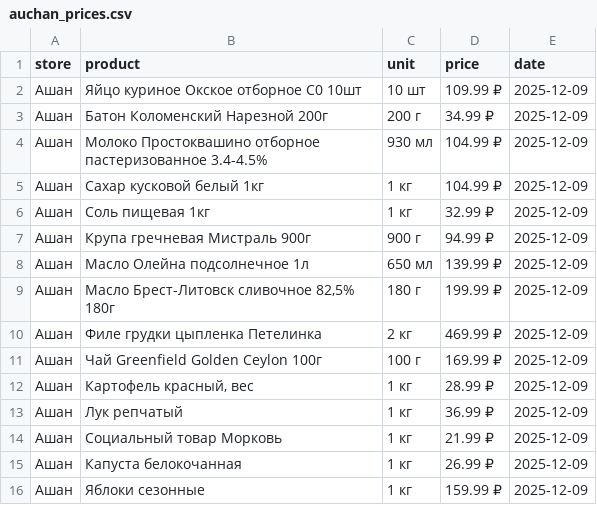
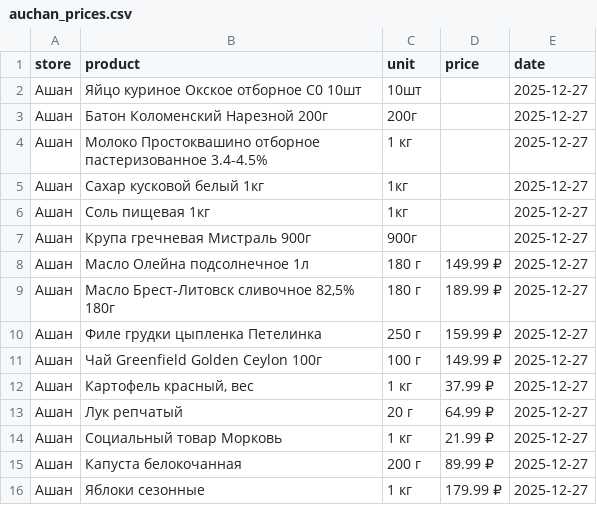
Before and after one commit to 1NBuk/parse_sales, a CSV file: data/raw/auchan_prices.csv, drawn as a sheet.

```diff
--- a/data/raw/auchan_prices.csv
+++ b/data/raw/auchan_prices.csv
@@ -1,16 +1,16 @@
 store,product,unit,price,date
-Ашан,Яйцо куриное Окское отборное С0 10шт,10 шт,109.99 ₽,2025-12-09
-Ашан,Батон Коломенский Нарезной 200г,200 г,34.99 ₽,2025-12-09
-Ашан,Молоко Простоквашино отборное пастеризованное 3.4-4.5%,930 мл,104.99 ₽,2025-12-09
-Ашан,Сахар кусковой белый 1кг,1 кг,104.99 ₽,2025-12-09
-Ашан,Соль пищевая 1кг,1 кг,32.99 ₽,2025-12-09
-Ашан,Крупа гречневая Мистраль 900г,900 г,94.99 ₽,2025-12-09
-Ашан,Масло Олейна подсолнечное 1л,650 мл,139.99 ₽,2025-12-09
-Ашан,"Масло Брест-Литовск сливочное 82,5% 180г",180 г,199.99 ₽,2025-12-09
-Ашан,Филе грудки цыпленка Петелинка,2 кг,469.99 ₽,2025-12-09
-Ашан,Чай Greenfield Golden Ceylon 100г,100 г,169.99 ₽,2025-12-09
-Ашан,"Картофель красный, вес",1 кг,28.99 ₽,2025-12-09
-Ашан,Лук репчатый,1 кг,36.99 ₽,2025-12-09
-Ашан,Социальный товар Морковь,1 кг,21.99 ₽,2025-12-09
-Ашан,Капуста белокочанная,1 кг,26.99 ₽,2025-12-09
-Ашан,Яблоки сезонные,1 кг,159.99 ₽,2025-12-09
+Ашан,Яйцо куриное Окское отборное С0 10шт,10шт,,2025-12-27
+Ашан,Батон Коломенский Нарезной 200г,200г,,2025-12-27
+Ашан,Молоко Простоквашино отборное пастеризованное 3.4-4.5%,1 кг,,2025-12-27
+Ашан,Сахар кусковой белый 1кг,1кг,,2025-12-27
+Ашан,Соль пищевая 1кг,1кг,,2025-12-27
+Ашан,Крупа гречневая Мистраль 900г,900г,,2025-12-27
+Ашан,Масло Олейна подсолнечное 1л,180 г,149.99 ₽,2025-12-27
+Ашан,"Масло Брест-Литовск сливочное 82,5% 180г",180 г,189.99 ₽,2025-12-27
+Ашан,Филе грудки цыпленка Петелинка,250 г,159.99 ₽,2025-12-27
+Ашан,Чай Greenfield Golden Ceylon 100г,100 г,149.99 ₽,2025-12-27
+Ашан,"Картофель красный, вес",1 кг,37.99 ₽,2025-12-27
+Ашан,Лук репчатый,20 г,64.99 ₽,2025-12-27
+Ашан,Социальный товар Морковь,1 кг,21.99 ₽,2025-12-27
+Ашан,Капуста белокочанная,200 г,89.99 ₽,2025-12-27
+Ашан,Яблоки сезонные,1 кг,179.99 ₽,2025-12-27
```
Also changed, not shown: data/raw/dixy_prices.csv, data/raw/globus_prices.csv, 3 other files.
